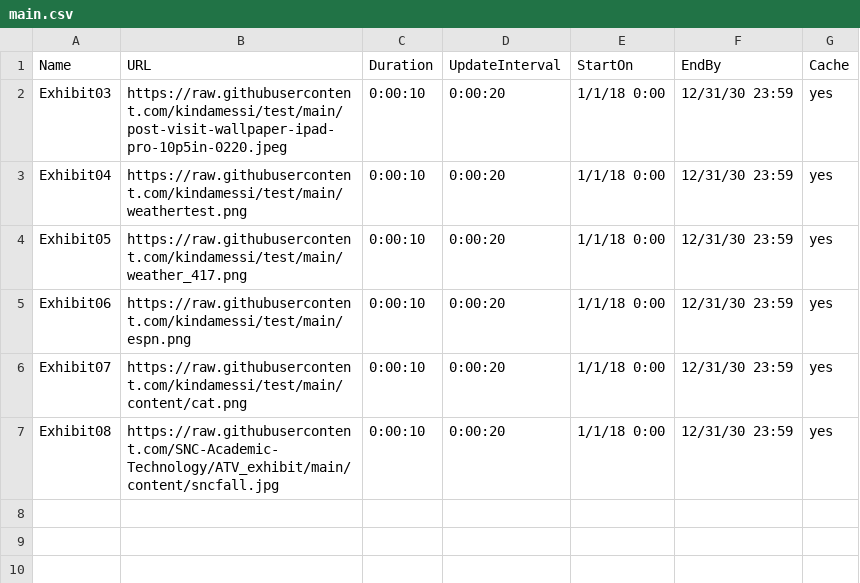
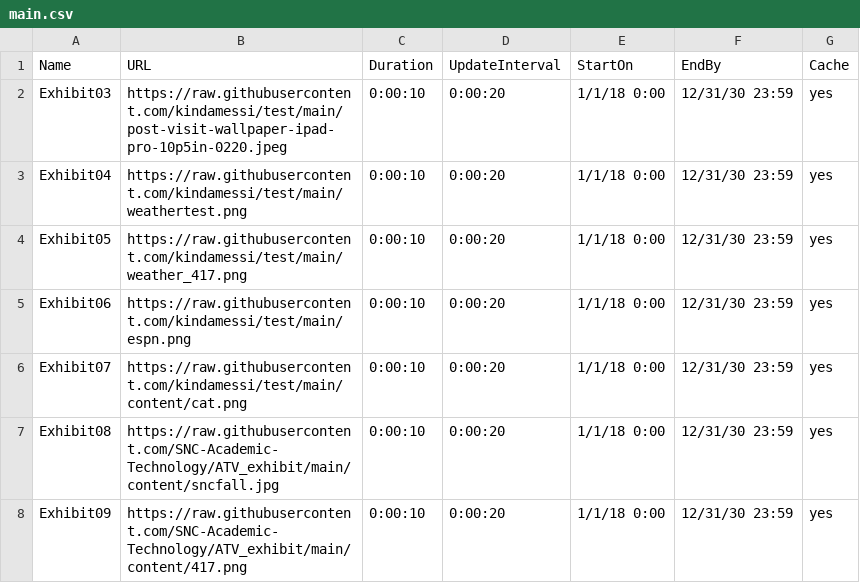
Before and after one commit to SNC-Academic-Technology/ATV_exhibit, a CSV file: main.csv, drawn as a sheet.

Commit message:
Update main.csv

```diff
--- a/main.csv
+++ b/main.csv
@@ -7 +7,2 @@ Exhibit07,https://raw.githubusercontent.com/kindamessi/test/main/content/cat.png
 Exhibit08,https://raw.githubusercontent.com/SNC-Academic-Technology/ATV_exhibit/main/content/sncfall.jpg,0:00:10,0:00:20,1/1/18 0:00,12/31/30 23:59,yes
+Exhibit09,https://raw.githubusercontent.com/SNC-Academic-Technology/ATV_exhibit/main/content/417.png,0:00:10,0:00:20,1/1/18 0:00,12/31/30 23:59,yes
```
